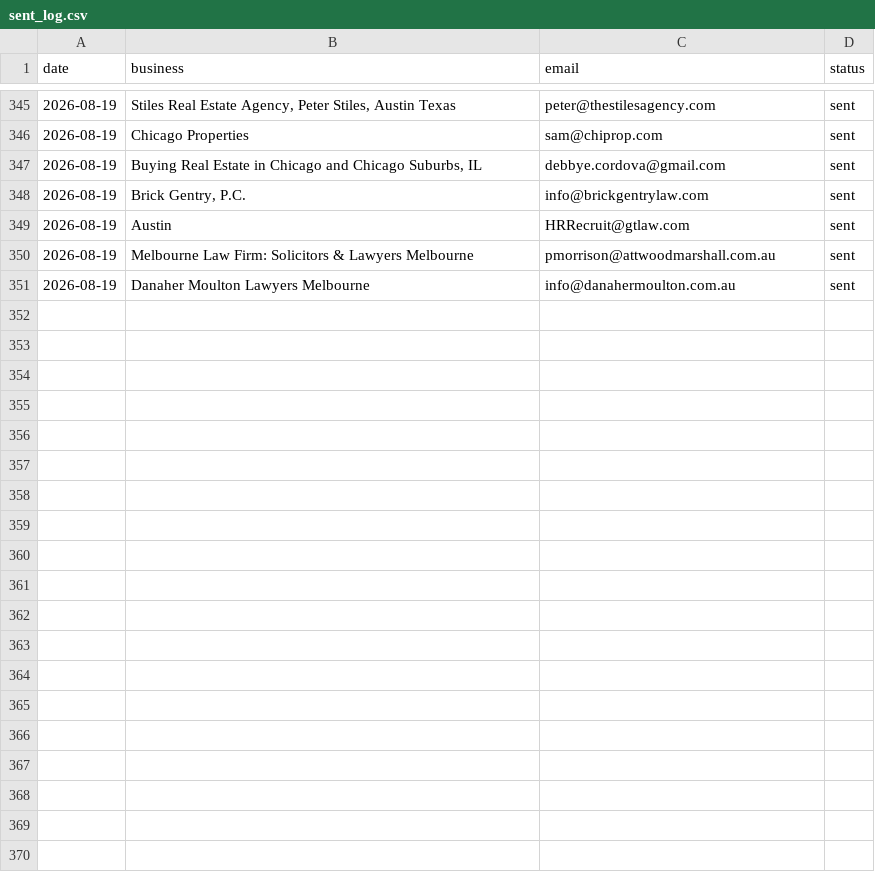
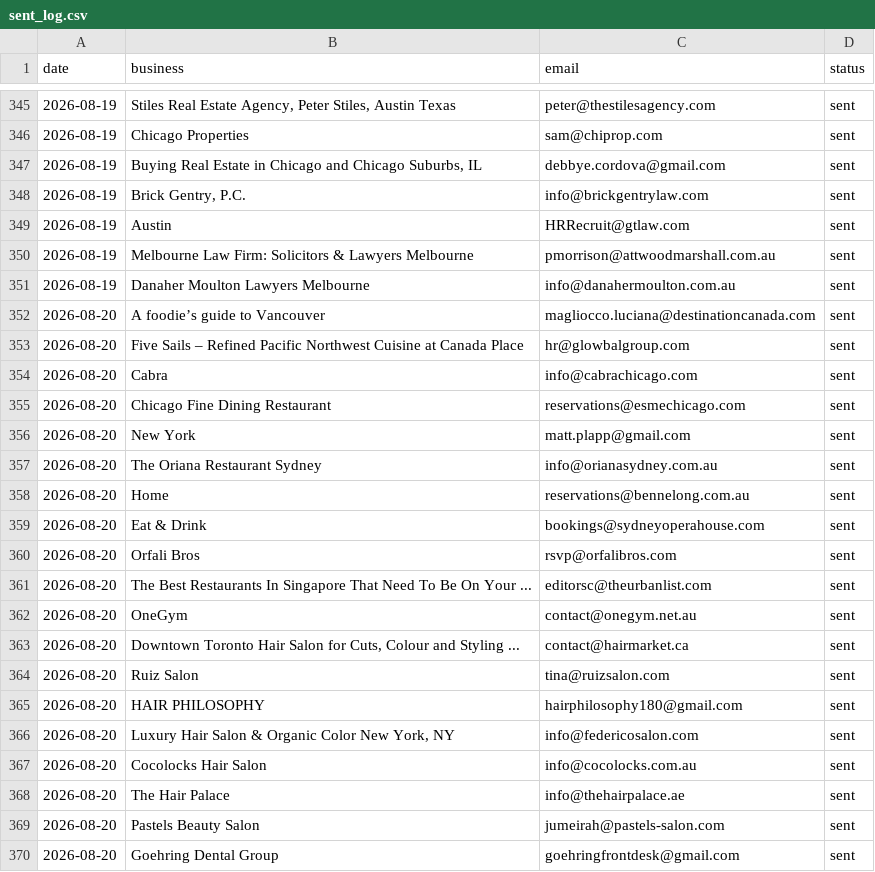
Before and after one commit to Tarunjit45/Cold-Email-Outreah-bot, a CSV file: sent_log.csv, drawn as a sheet; only a part is shown, gaps mark what is left out; the diff covers the shown part only; the diff names each change by its address in the sheet, - before the commit and + after, or states it on an @@ line.

```diff
--- a/sent_log.csv
+++ b/sent_log.csv
+row 352: 2026-08-20 | A foodie’s guide to Vancouver | magliocco.luciana@destinationcanada.com | sent
+row 353: 2026-08-20 | Five Sails – Refined Pacific Northwest Cuisine at Canada Place | hr@glowbalgroup.com | sent
+row 354: 2026-08-20 | Cabra | info@cabrachicago.com | sent
+row 355: 2026-08-20 | Chicago Fine Dining Restaurant | reservations@esmechicago.com | sent
+row 356: 2026-08-20 | New York | matt.plapp@gmail.com | sent
+row 357: 2026-08-20 | The Oriana Restaurant Sydney | info@orianasydney.com.au | sent
+row 358: 2026-08-20 | Home | reservations@bennelong.com.au | sent
+row 359: 2026-08-20 | Eat & Drink | bookings@sydneyoperahouse.com | sent
+row 360: 2026-08-20 | Orfali Bros | rsvp@orfalibros.com | sent
+row 361: 2026-08-20 | The Best Restaurants In Singapore That Need To Be On Your ... | editorsc@theurbanlist.com | sent
+row 362: 2026-08-20 | OneGym | contact@onegym.net.au | sent
+row 363: 2026-08-20 | Downtown Toronto Hair Salon for Cuts, Colour and Styling ... | contact@hairmarket.ca | sent
+row 364: 2026-08-20 | Ruiz Salon | tina@ruizsalon.com | sent
+row 365: 2026-08-20 | HAIR PHILOSOPHY | hairphilosophy180@gmail.com | sent
+row 366: 2026-08-20 | Luxury Hair Salon & Organic Color New York, NY | info@federicosalon.com | sent
+row 367: 2026-08-20 | Cocolocks Hair Salon | info@cocolocks.com.au | sent
+row 368: 2026-08-20 | The Hair Palace | info@thehairpalace.ae | sent
+row 369: 2026-08-20 | Pastels Beauty Salon | jumeirah@pastels-salon.com | sent
+row 370: 2026-08-20 | Goehring Dental Group | goehringfrontdesk@gmail.com | sent
```
Also changed, not shown: 18 added rows elsewhere in this file.
